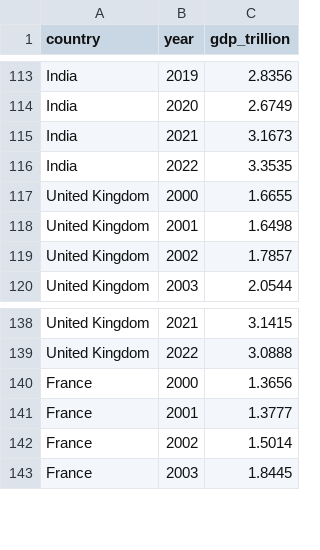
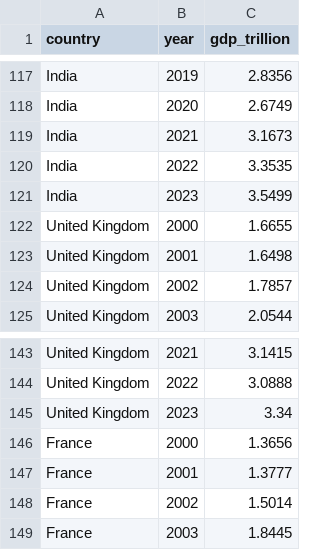
Before and after one commit to datasets/gdp, a CSV file: data/top-economies.csv, drawn as a sheet; only a part is shown, gaps mark what is left out; the diff covers the shown part only; the diff names each change by its address in the sheet, - before the commit and + after, or states it on an @@ line.

```diff
--- a/data/top-economies.csv
+++ b/data/top-economies.csv
+row 121: India | 2023 | 3.5499
+row 145: United Kingdom | 2023 | 3.34
```
Also changed, not shown: 8 added rows and 69 moved rows elsewhere in this file, 3 other files.
